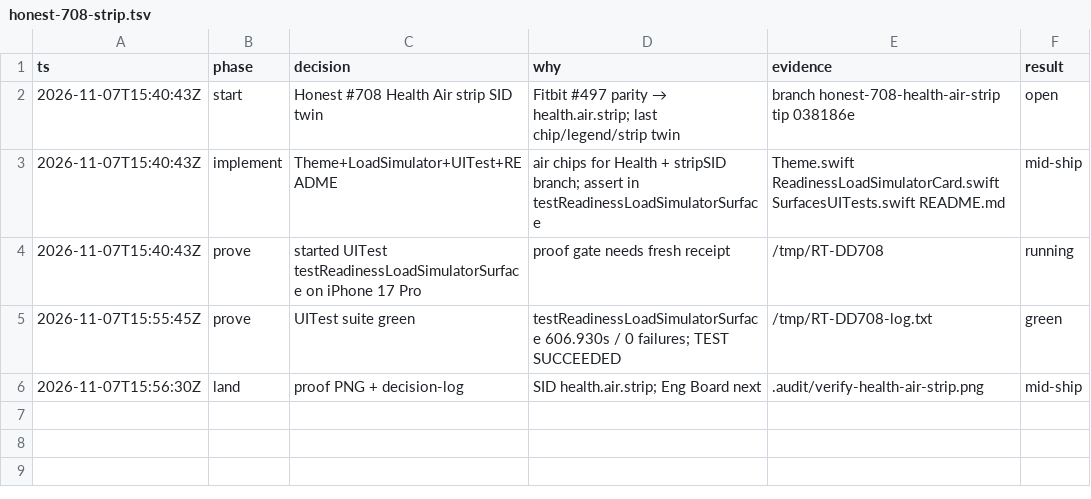
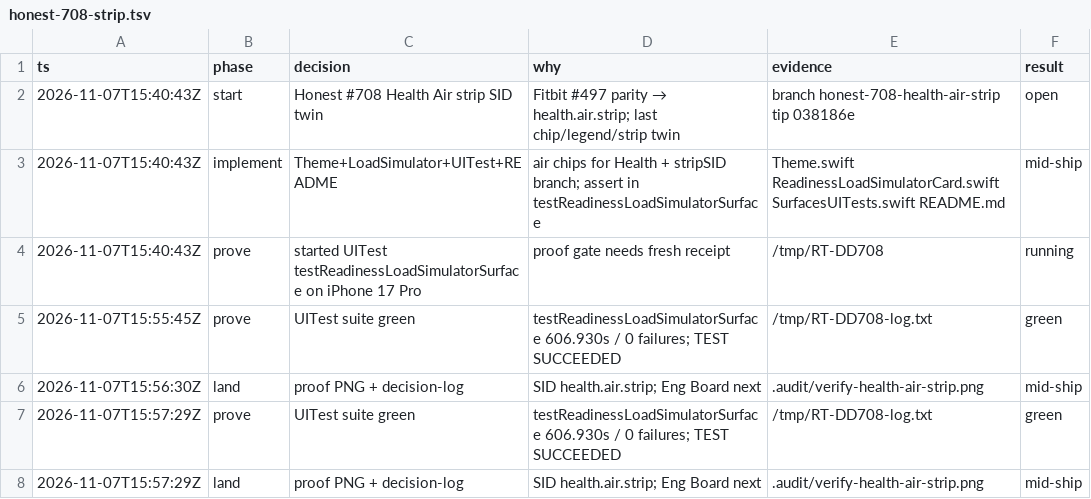
Before and after one commit to livicter/ReadinessTracker, a TSV file: .audit/honest-708-strip.tsv, drawn as a sheet.

Commit message:
Honest #708: proof + decision-log for Health Air strip
UITest suite green 606.930s / 0 failures (TEST SUCCEEDED).
SID health.air.strip. model=deepseek-flash

```diff
--- a/.audit/honest-708-strip.tsv
+++ b/.audit/honest-708-strip.tsv
@@ -6 +6,3 @@ ts	phase	decision	why	evidence	result
 2026-11-07T15:56:30Z	land	proof PNG + decision-log	SID health.air.strip; Eng Board next	.audit/verify-health-air-strip.png	mid-ship
+2026-11-07T15:57:29Z	prove	UITest suite green	testReadinessLoadSimulatorSurface 606.930s / 0 failures; TEST SUCCEEDED	/tmp/RT-DD708-log.txt	green
+2026-11-07T15:57:29Z	land	proof PNG + decision-log	SID health.air.strip; Eng Board next	.audit/verify-health-air-strip.png	mid-ship
```
Also changed, not shown: 2 other files.
